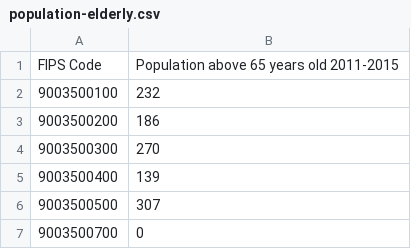
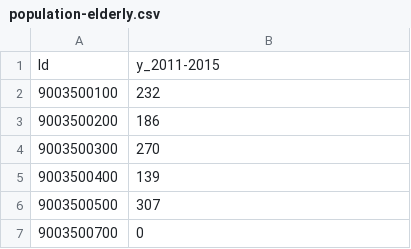
Before and after one commit to CT-Data-Collaborative/hartford-age-by-tracts, a CSV file: data/population-elderly.csv, drawn as a sheet; only a part is shown.

```diff
--- a/data/population-elderly.csv
+++ b/data/population-elderly.csv
@@ -1,2 +1,2 @@
-"FIPS Code","Population above 65 years old 2011-2015"
+"Id","y_2011-2015"
 9003500100,232
```
Also changed, not shown: data/population-median.csv, data/population-prime-working.csv, 4 other files.
